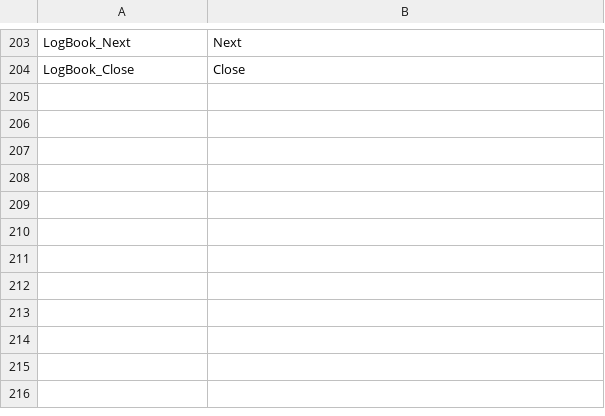
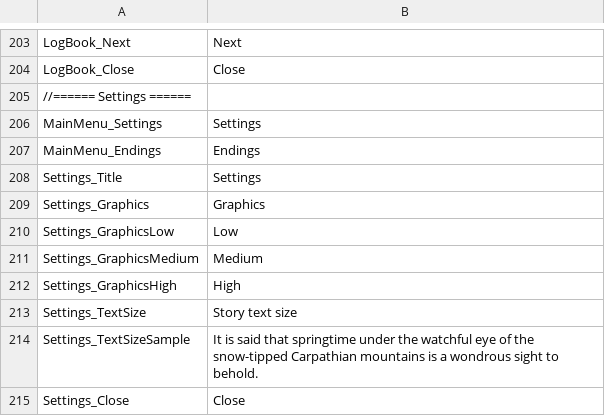
Before and after one commit to vdepagter/MyFathersWork-FanMadeCompanionApp, a CSV file: MyFathersWorkApp/MyFathersWorkApp/wwwroot/localization/UI_Localization.csv, drawn as a sheet; only a part is shown, gaps mark what is left out; the diff names each change by its address in the sheet, - before the commit and + after, or states it on an @@ line.

```diff
--- a/MyFathersWorkApp/MyFathersWorkApp/wwwroot/localization/UI_Localization.csv
+++ b/MyFathersWorkApp/MyFathersWorkApp/wwwroot/localization/UI_Localization.csv
+row 205: //====== Settings ======
+row 206: MainMenu_Settings | Settings
+row 207: MainMenu_Endings | Endings
+row 208: Settings_Title | Settings
+row 209: Settings_Graphics | Graphics
+row 210: Settings_GraphicsLow | Low
+row 211: Settings_GraphicsMedium | Medium
+row 212: Settings_GraphicsHigh | High
+row 213: Settings_TextSize | Story text size
+row 214: Settings_TextSizeSample | It is said that springtime under the watchful eye of the snow-tipped Carpathian mountains is a wondrous sight to behold.
+row 215: Settings_Close | Close
```
Also changed, not shown: MyFathersWorkApp/MyFathersWorkApp/wwwroot/localization/ATimeOfWar_Gameplay_Localization.csv, MyFathersWorkApp/MyFathersWorkApp/wwwroot/localization/FearOfTheUnknown_Gameplay_Localization.csv, 57 other files.
